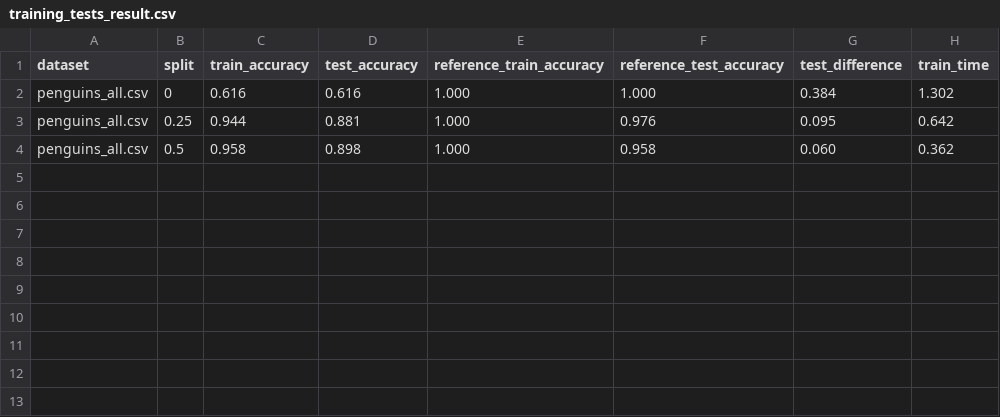
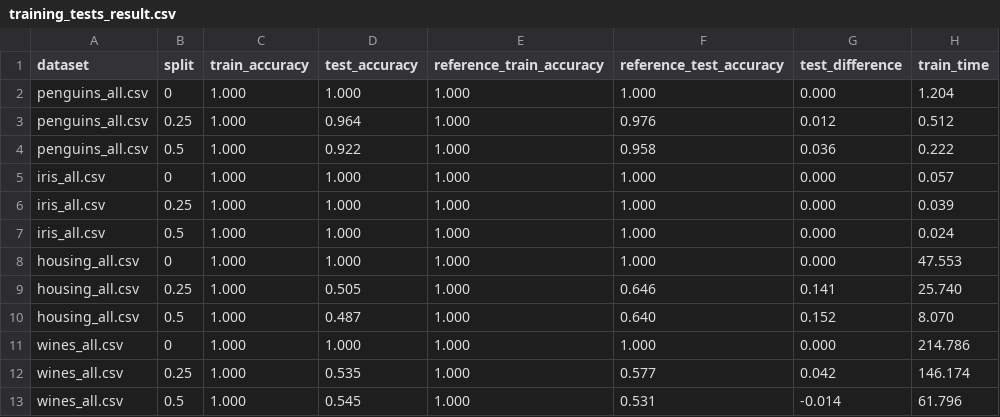
Before and after one commit to xplick04/MIT, a CSV file: 2_semester/FLP/project/public-tests/public/training_tests_result.csv, drawn as a sheet.

```diff
--- a/2_semester/FLP/project/public-tests/public/training_tests_result.csv
+++ b/2_semester/FLP/project/public-tests/public/training_tests_result.csv
@@ -1,4 +1,13 @@
 dataset,split,train_accuracy,test_accuracy,reference_train_accuracy,reference_test_accuracy,test_difference,train_time
-penguins_all.csv,0, 0.616, 0.616, 1.000, 1.000, 0.384, 1.302
-penguins_all.csv,0.25, 0.944, 0.881, 1.000, 0.976, 0.095, 0.642
-penguins_all.csv,0.5, 0.958, 0.898, 1.000, 0.958, 0.060, 0.362
+penguins_all.csv,0, 1.000, 1.000, 1.000, 1.000, 0.000, 1.204
+penguins_all.csv,0.25, 1.000, 0.964, 1.000, 0.976, 0.012, 0.512
+penguins_all.csv,0.5, 1.000, 0.922, 1.000, 0.958, 0.036, 0.222
+iris_all.csv,0, 1.000, 1.000, 1.000, 1.000, 0.000, 0.057
+iris_all.csv,0.25, 1.000, 1.000, 1.000, 1.000, 0.000, 0.039
+iris_all.csv,0.5, 1.000, 1.000, 1.000, 1.000, 0.000, 0.024
+housing_all.csv,0, 1.000, 1.000, 1.000, 1.000, 0.000, 47.553
+housing_all.csv,0.25, 1.000, 0.505, 1.000, 0.646, 0.141, 25.740
+housing_all.csv,0.5, 1.000, 0.487, 1.000, 0.640, 0.152, 8.070
+wines_all.csv,0, 1.000, 1.000, 1.000, 1.000, 0.000, 214.786
+wines_all.csv,0.25, 1.000, 0.535, 1.000, 0.577, 0.042, 146.174
+wines_all.csv,0.5, 1.000, 0.545, 1.000, 0.531,-0.014, 61.796
```
Also changed, not shown: 21 other files.
